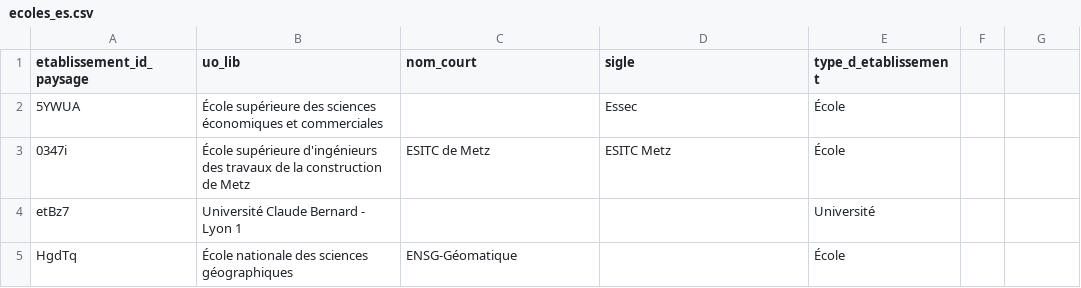
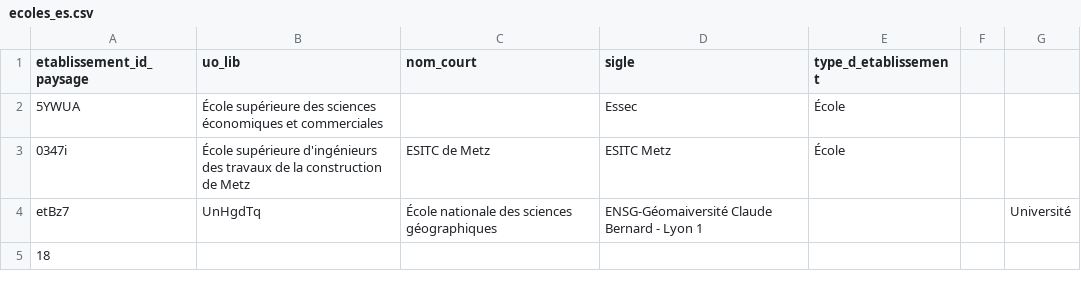
Before and after one commit to nepthune-enpc/nepthune-enpc.github.io, a CSV file: _data/ecoles_es.csv, drawn as a sheet.

```diff
--- a/_data/ecoles_es.csv
+++ b/_data/ecoles_es.csv
@@ -3,3 +3,3 @@ etablissement_id_paysage,uo_lib,nom_court,sigle,type_d_etablissement
 0347i,École supérieure d'ingénieurs des travaux de la construction de Metz,ESITC de Metz,ESITC Metz,École
-etBz7,Université Claude Bernard - Lyon 1,,,Université
-HgdTq,École nationale des sciences géographiques,ENSG-Géomatique,,École
+etBz7,UnHgdTq,École nationale des sciences géographiques,ENSG-Géomaiversité Claude Bernard - Lyon 1,,,Université
+18
```
Also changed, not shown: _data/bourses.csv, 10 other files.
